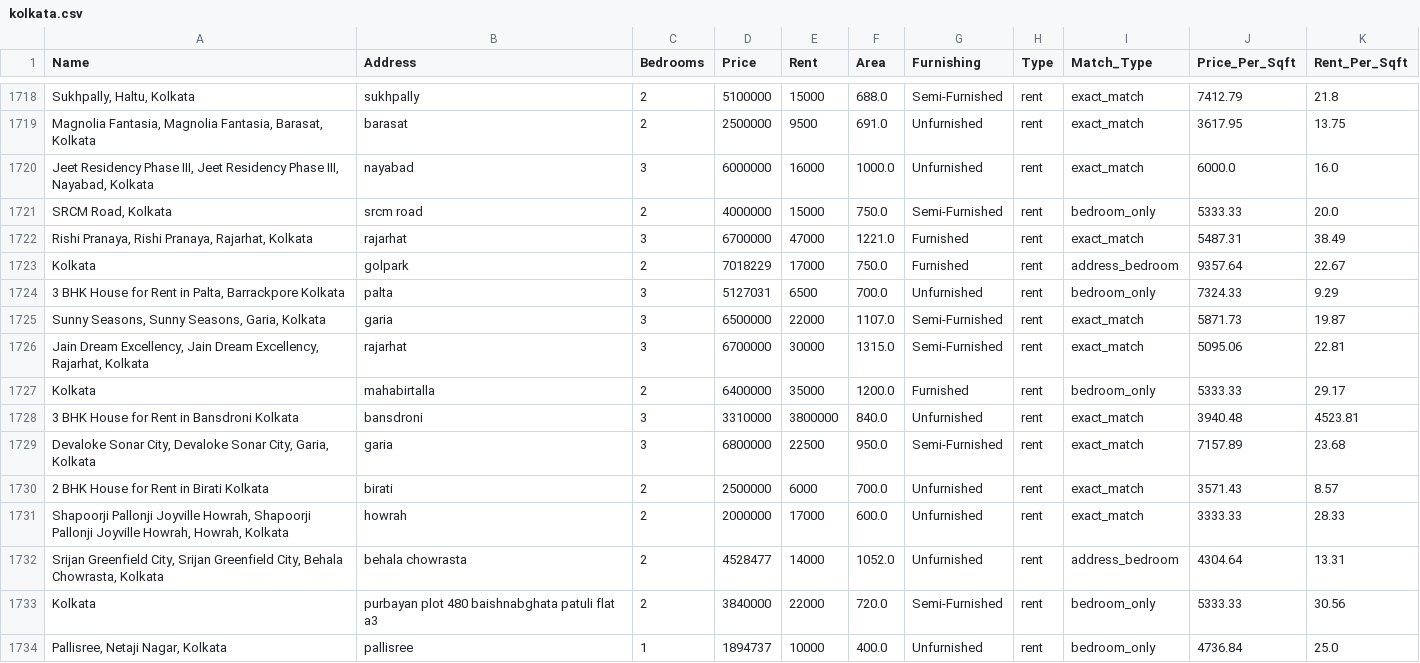
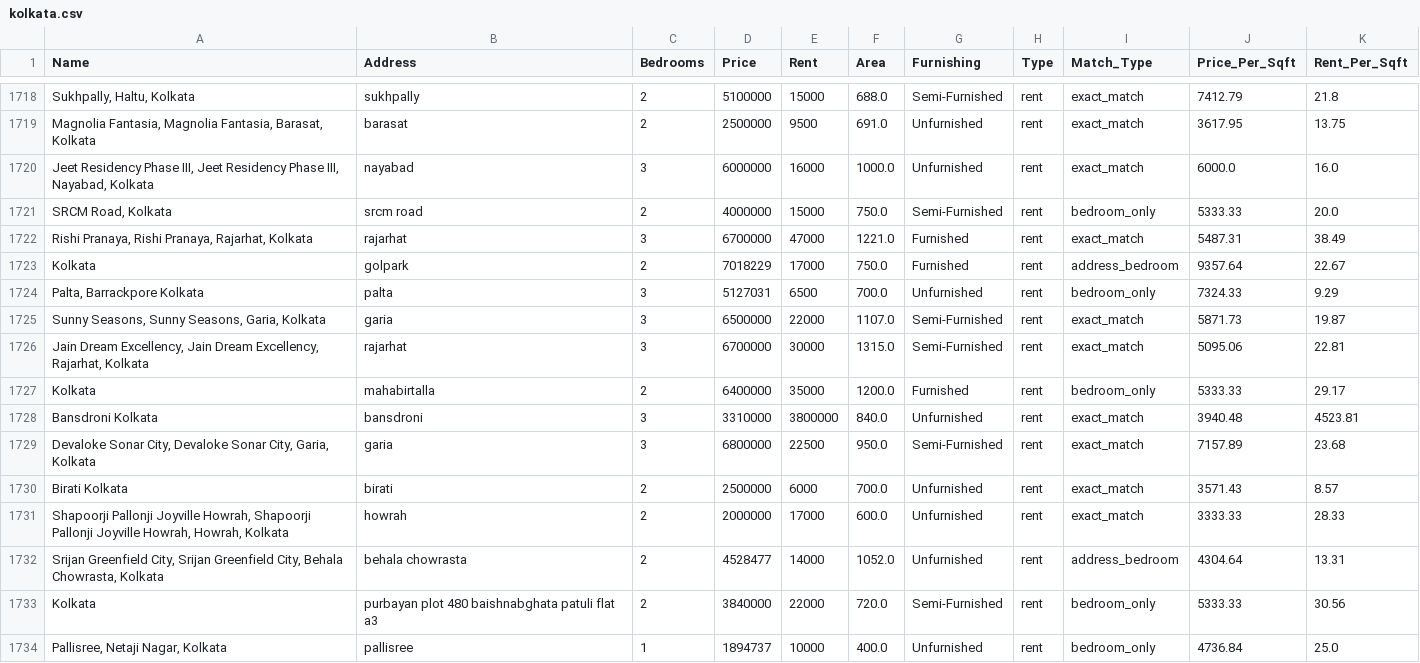
Before and after one commit to Nava-deep-18/Real_estate_analyser, a CSV file: kolkata.csv, drawn as a sheet; only a part is shown, gaps mark what is left out; the diff covers the shown part only; the diff names each change by its address in the sheet, - before the commit and + after, or states it on an @@ line.

```diff
--- a/kolkata.csv
+++ b/kolkata.csv
-A1724 (Name): 3 BHK House for Rent in Palta, Barrackpore Kolkata
+A1724 (Name): Palta, Barrackpore Kolkata
-A1728 (Name): 3 BHK House for Rent in Bansdroni Kolkata
+A1728 (Name): Bansdroni Kolkata
-A1730 (Name): 2 BHK House for Rent in Birati Kolkata
+A1730 (Name): Birati Kolkata
```
Also changed, not shown: 193 edited cells elsewhere in this file, properties_final.csv, 1 other file.
